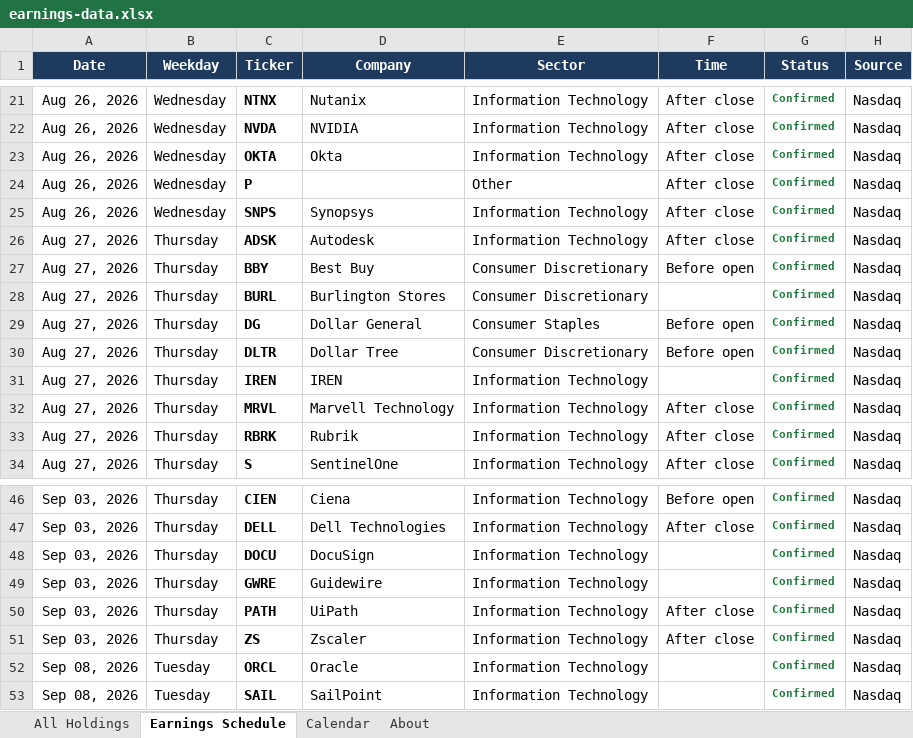
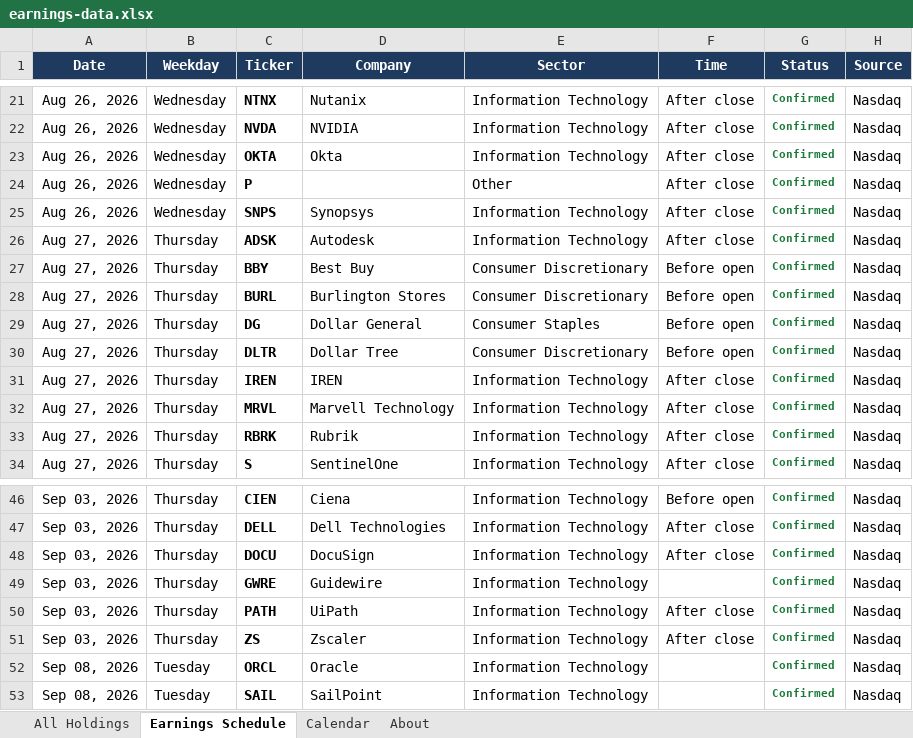
Before and after one commit to alexpkatz/earnings-calendar, an Excel workbook: earnings-data.xlsx, sheet Earnings Schedule, drawn as a sheet; only a part is shown, gaps mark what is left out; values as stored, in another font and other column widths than the file's, no borders; the diff names each change by its address in the sheet, - before the commit and + after, or states it on an @@ line.

```diff
--- a/earnings-data.xlsx (sheet Earnings Schedule)
+++ b/earnings-data.xlsx (sheet Earnings Schedule)
-F28 (Time): (empty)
+F28 (Time): Before open
-F31 (Time): (empty)
+F31 (Time): After close
-F48 (Time): (empty)
+F48 (Time): After close
```
Also changed, not shown: sheet All Holdings, sheet About, 1 other file.
